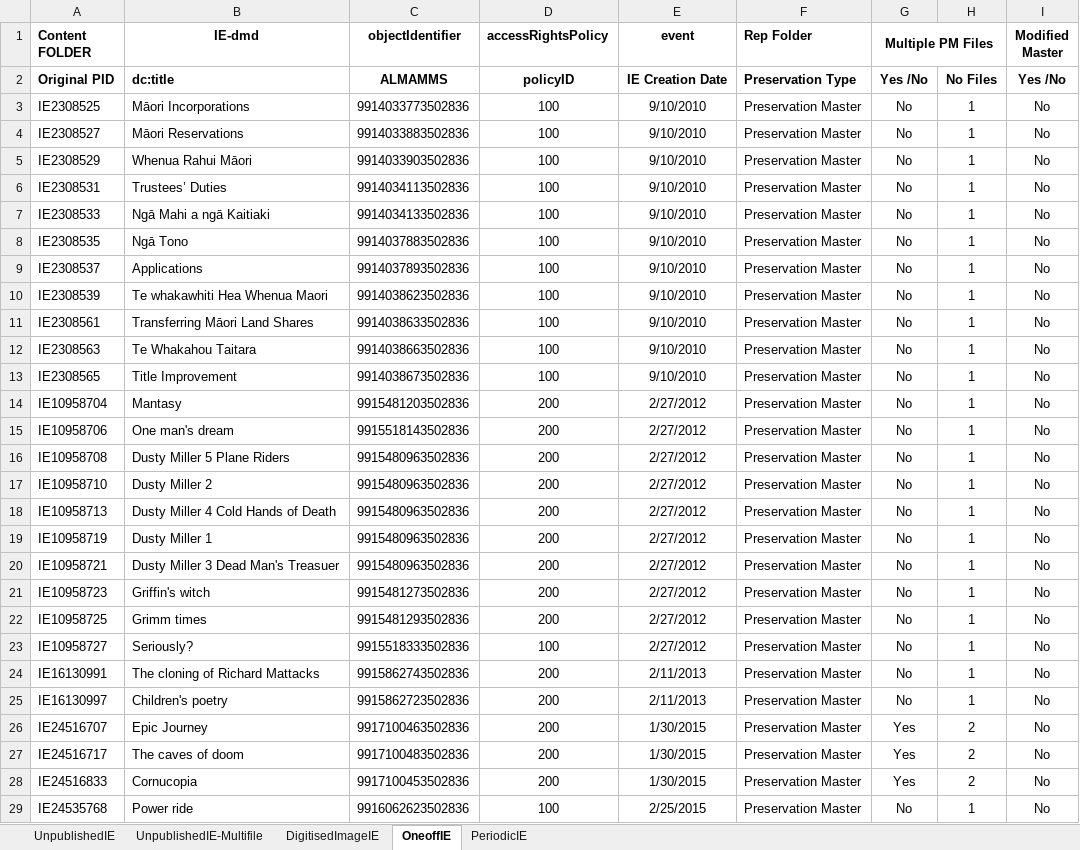
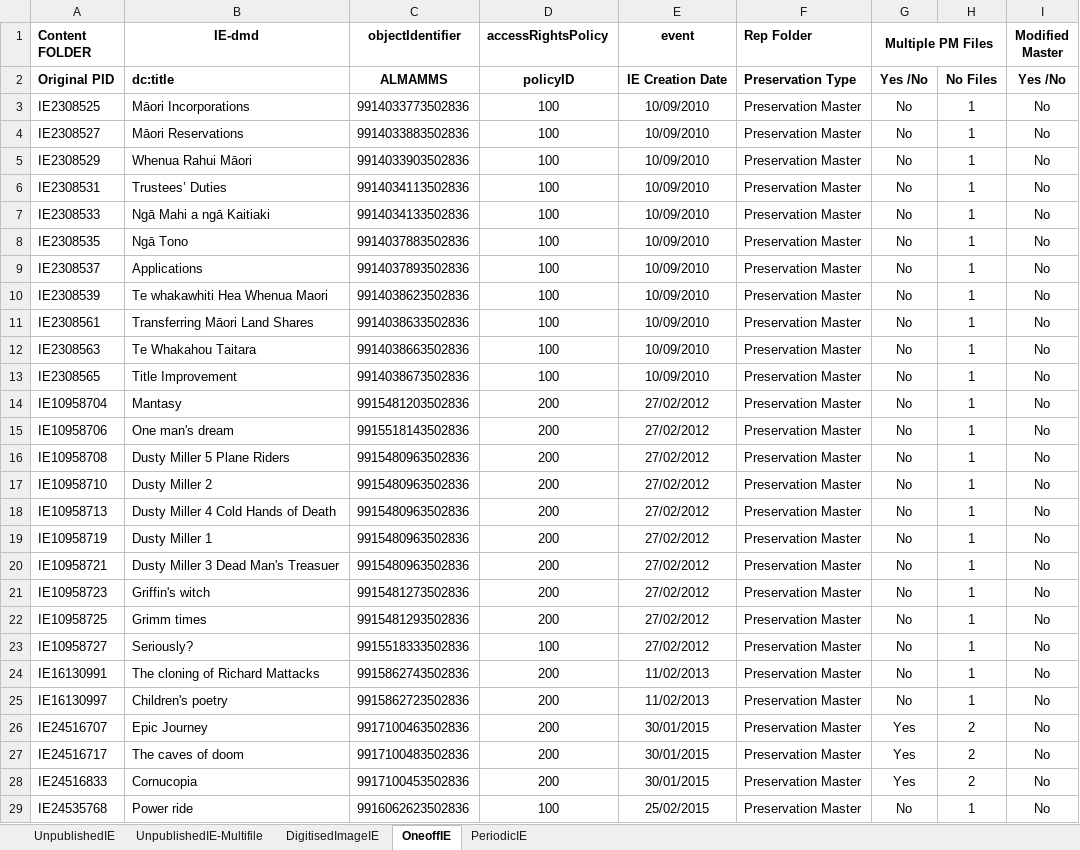
Before and after one commit to NLNZDigitalPreservation/nlnz-tools-sip-generation-ajhr, an Excel workbook: conf/resubmission/Input spreadsheet for redeposit of IE with bad SM Mids.xlsx, sheet OneoffIE, drawn as a sheet; only a part is shown; values as stored, in another font and other column widths than the file's, no borders; the diff covers the shown part only; the diff names each change by its address in the sheet, - before the commit and + after, or states it on an @@ line.

```diff
--- a/conf/resubmission/Input spreadsheet for redeposit of IE with bad SM Mids.xlsx (sheet OneoffIE)
+++ b/conf/resubmission/Input spreadsheet for redeposit of IE with bad SM Mids.xlsx (sheet OneoffIE)
-E3:E13 (event): 9/10/2010
+E3:E13 (event): 10/09/2010
-E14:E23 (event): 2/27/2012
+E14:E23 (event): 27/02/2012
-E24:E25 (event): 2/11/2013
+E24:E25 (event): 11/02/2013
-E26:E28 (event): 1/30/2015
+E26:E28 (event): 30/01/2015
-E29 (event): 2/25/2015
+E29 (event): 25/02/2015
```
Also changed, not shown: 21 edited cells elsewhere in this sheet, sheet DigitisedImageIE, sheet UnpublishedIE, sheet UnpublishedIE-Multifile, sheet PeriodicIE, 13 other files.
